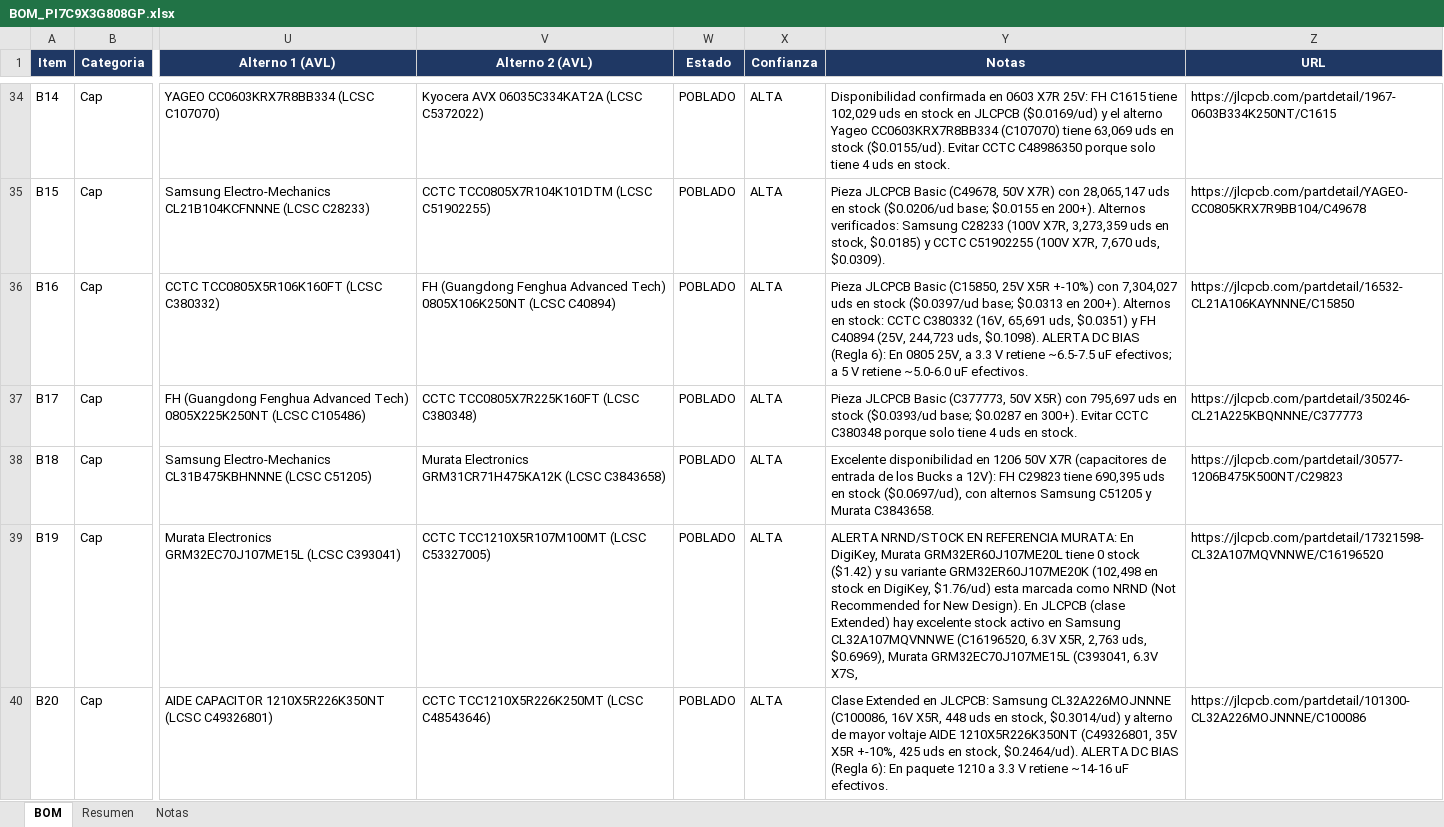
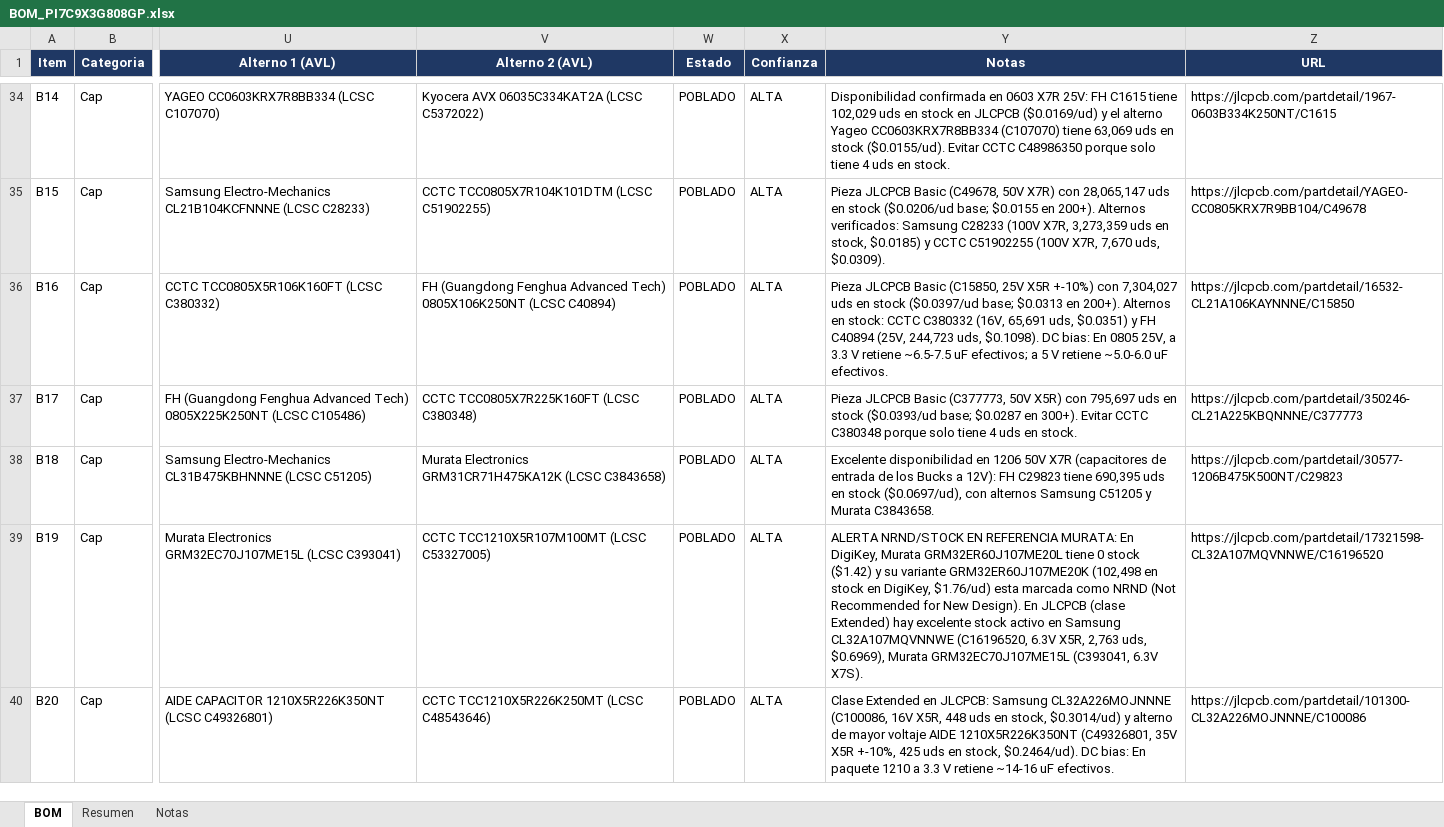
Before and after one commit to ksflores-cmyk/PCIe808_SW, an Excel workbook: bom/BOM_PI7C9X3G808GP.xlsx, sheet BOM, drawn as a sheet; only a part is shown, gaps mark what is left out; values as stored, in another font and other column widths than the file's, no borders; the diff covers the shown part only; the diff names each change by its address in the sheet, - before the commit and + after, or states it on an @@ line.

```diff
--- a/bom/BOM_PI7C9X3G808GP.xlsx (sheet BOM)
+++ b/bom/BOM_PI7C9X3G808GP.xlsx (sheet BOM)
-Y36 (Notas): …uds, $0.1098). ALERTA DC BIAS (Regla 6): En 0805…
+Y36 (Notas): …uds, $0.1098). DC bias: En 0805…
-Y39 (Notas): …(C393041, 6.3V X7S,
+Y39 (Notas): …(C393041, 6.3V X7S).
-Y40 (Notas): …stock, $0.2464/ud). ALERTA DC BIAS (Regla 6): En paquete…
+Y40 (Notas): …stock, $0.2464/ud). DC bias: En paquete…
```
Also changed, not shown: 20 edited cells elsewhere in this sheet, sheet Notas, sheet Resumen, 34 other files.
